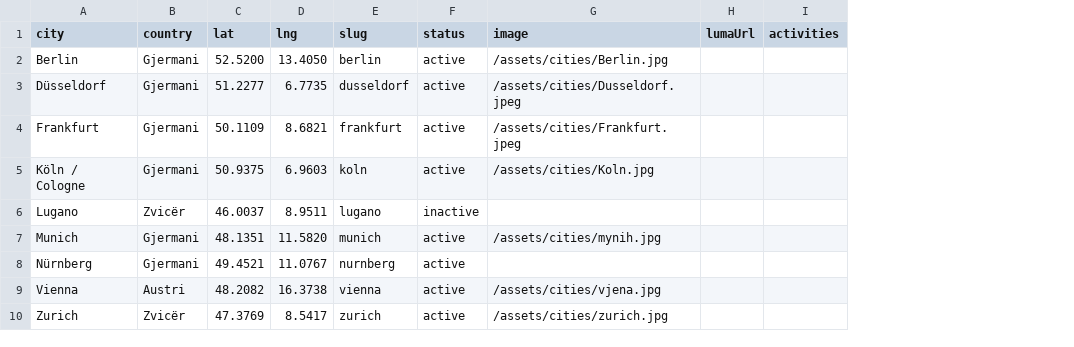
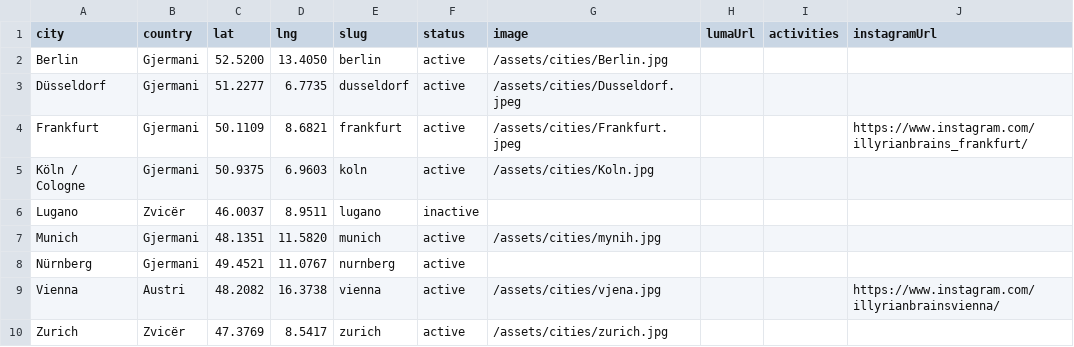
Before and after one commit to IllyrianBrains/website, a CSV file: src/data/cities.csv, drawn as a sheet; only a part is shown; the diff names each change by its address in the sheet, - before the commit and + after, or states it on an @@ line.

Commit message:
Added insta

```diff
--- a/src/data/cities.csv
+++ b/src/data/cities.csv
+column J (instagramUrl), rows 4-9: https://www.instagram.com/illyrianbrains_frankfurt/ |  |  |  |  | https://www.instagram.com/illyrianbrainsvienna/
```
Also changed, not shown: 3 other files.
